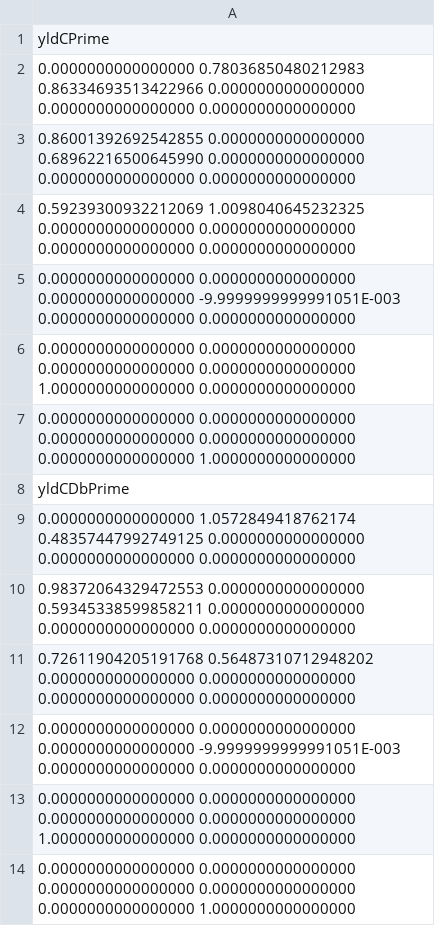
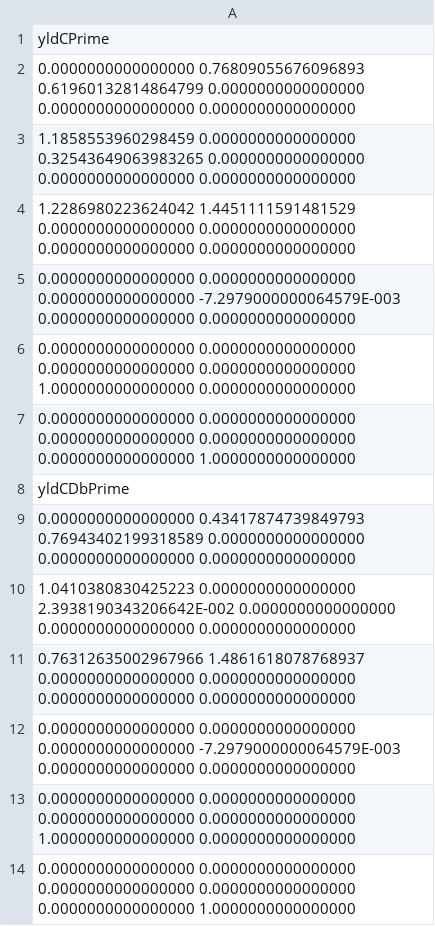
Before and after one commit to yossy11/Subroutines, a CSV file: yld2004Params.csv, drawn as a sheet.

```diff
--- a/yld2004Params.csv
+++ b/yld2004Params.csv
@@ -1,6 +1,6 @@
  yldCPrime
-   0.0000000000000000       0.78036850480212983       0.86334693513422966        0.0000000000000000        0.0000000000000000        0.0000000000000000
-  0.86001392692542855        0.0000000000000000       0.68962216500645990        0.0000000000000000        0.0000000000000000        0.0000000000000000
-  0.59239300932212069        1.0098040645232325        0.0000000000000000        0.0000000000000000        0.0000000000000000        0.0000000000000000
-   0.0000000000000000        0.0000000000000000        0.0000000000000000       -9.9999999999991051E-003   0.0000000000000000        0.0000000000000000
+   0.0000000000000000       0.76809055676096893       0.61960132814864799        0.0000000000000000        0.0000000000000000        0.0000000000000000
+   1.1858553960298459        0.0000000000000000       0.32543649063983265        0.0000000000000000        0.0000000000000000        0.0000000000000000
+   1.2286980223624042        1.4451111591481529        0.0000000000000000        0.0000000000000000        0.0000000000000000        0.0000000000000000
+   0.0000000000000000        0.0000000000000000        0.0000000000000000       -7.2979000000064579E-003   0.0000000000000000        0.0000000000000000
    0.0000000000000000        0.0000000000000000        0.0000000000000000        0.0000000000000000        1.0000000000000000        0.0000000000000000
@@ -8,6 +8,6 @@
  yldCDbPrime
-   0.0000000000000000        1.0572849418762174       0.48357447992749125        0.0000000000000000        0.0000000000000000        0.0000000000000000
-  0.98372064329472553        0.0000000000000000       0.59345338599858211        0.0000000000000000        0.0000000000000000        0.0000000000000000
-  0.72611904205191768       0.56487310712948202        0.0000000000000000        0.0000000000000000        0.0000000000000000        0.0000000000000000
-   0.0000000000000000        0.0000000000000000        0.0000000000000000       -9.9999999999991051E-003   0.0000000000000000        0.0000000000000000
+   0.0000000000000000       0.43417874739849793       0.76943402199318589        0.0000000000000000        0.0000000000000000        0.0000000000000000
+   1.0410380830425223        0.0000000000000000        2.3938190343206642E-002   0.0000000000000000        0.0000000000000000        0.0000000000000000
+  0.76312635002967966        1.4861618078768937        0.0000000000000000        0.0000000000000000        0.0000000000000000        0.0000000000000000
+   0.0000000000000000        0.0000000000000000        0.0000000000000000       -7.2979000000064579E-003   0.0000000000000000        0.0000000000000000
    0.0000000000000000        0.0000000000000000        0.0000000000000000        0.0000000000000000        1.0000000000000000        0.0000000000000000
```
Also changed, not shown: 2 other files.
